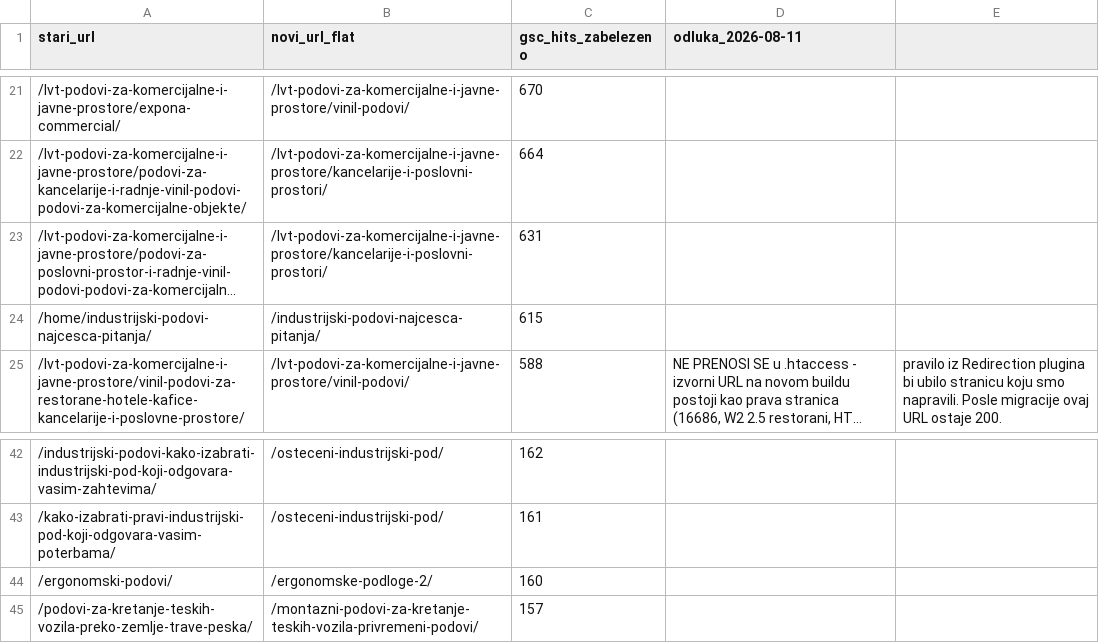
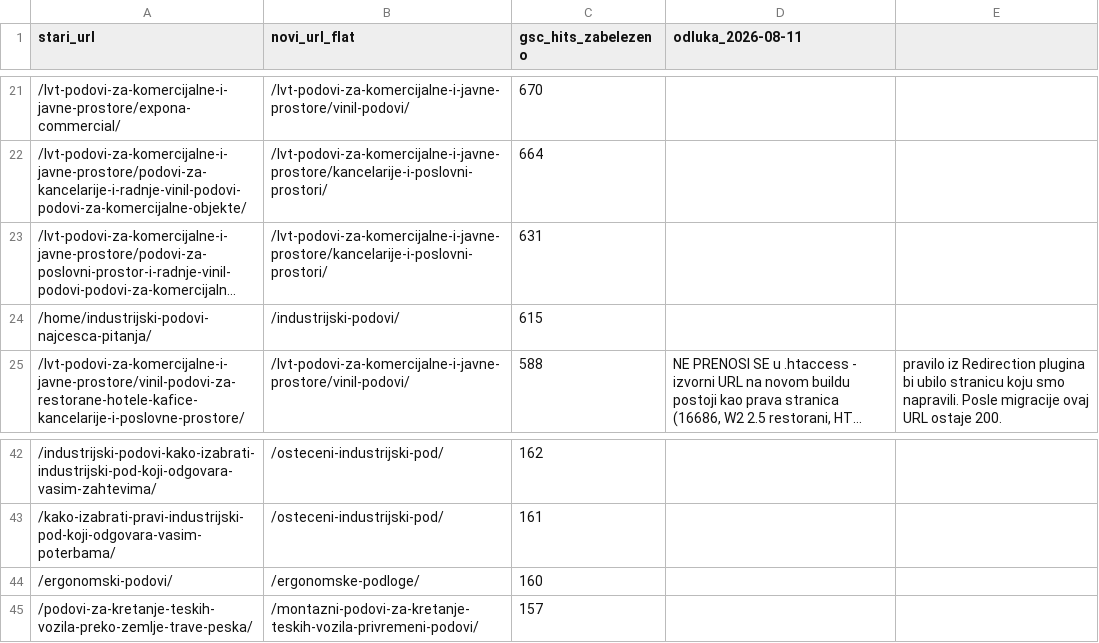
Before and after one commit to Chichabudhha/antasline-vault, a CSV file: migracija/redirect-mapa-HISTORIJSKI-65-FLAT.csv, drawn as a sheet; only a part is shown, gaps mark what is left out; long unchanged cells end in …; the diff names each change by its address in the sheet, - before the commit and + after, or states it on an @@ line.

```diff
--- a/migracija/redirect-mapa-HISTORIJSKI-65-FLAT.csv
+++ b/migracija/redirect-mapa-HISTORIJSKI-65-FLAT.csv
-B24 (novi_url_flat): /industrijski-podovi-najcesca-pitanja/
+B24 (novi_url_flat): /industrijski-podovi/
-B44 (novi_url_flat): /ergonomske-podloge-2/
+B44 (novi_url_flat): /ergonomske-podloge/
```
Also changed, not shown: migracija/redirect-mapa-FINAL.csv, 12 other files.
